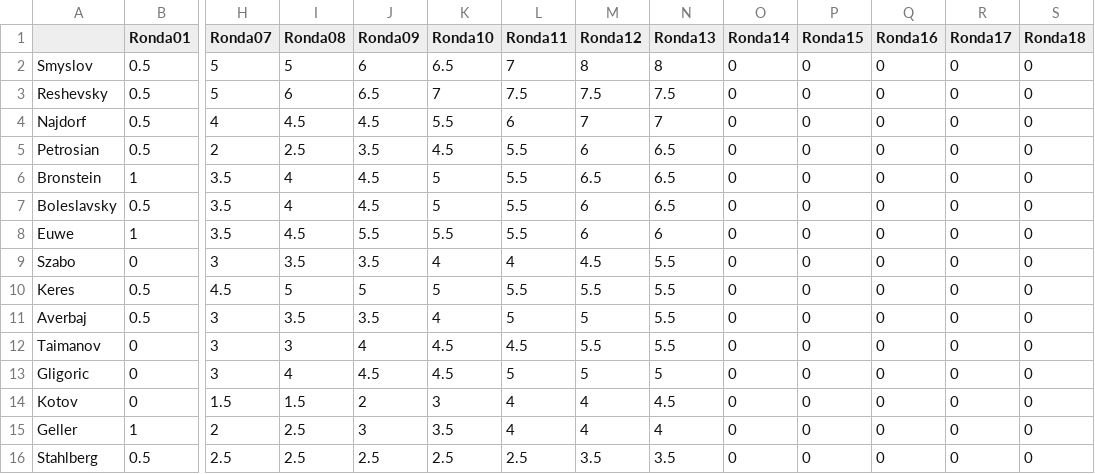
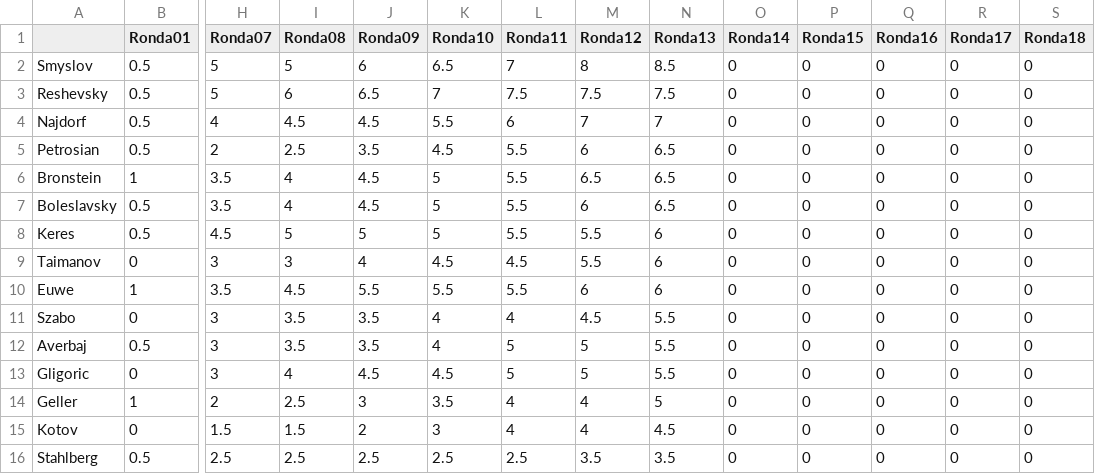
Before and after one commit to VSablin/Zurich1953, a CSV file: data-output/ranking.csv, drawn as a sheet; only a part is shown, gaps mark what is left out; removed rows and columns are numbered as before the commit, all else as after; rows hold the shown columns only; the diff names each change by its address in the sheet, - before the commit and + after, or states it on an @@ line.

Commit message:
13: Geller-Najdorf, Keres-Gligoric, Smyslov-Taimanov

```diff
--- a/data-output/ranking.csv
+++ b/data-output/ranking.csv
-N2 (Ronda13): 8
+N2 (Ronda13): 8.5
+row 8: Keres | 0.5 | 4.5 | 5 | 5 | 5 | 5.5 | 5.5 | 6 | 0 | 0 | 0 | 0 | 0
+row 9: Taimanov | 0 | 3 | 3 | 4 | 4.5 | 4.5 | 5.5 | 6 | 0 | 0 | 0 | 0 | 0
-row 10: Keres | 0.5 | 4.5 | 5 | 5 | 5 | 5.5 | 5.5 | 5.5 | 0 | 0 | 0 | 0 | 0
-row 12: Taimanov | 0 | 3 | 3 | 4 | 4.5 | 4.5 | 5.5 | 5.5 | 0 | 0 | 0 | 0 | 0
-N13 (Ronda13): 5
+N13 (Ronda13): 5.5
+row 14: Geller | 1 | 2 | 2.5 | 3 | 3.5 | 4 | 4 | 5 | 0 | 0 | 0 | 0 | 0
-row 15: Geller | 1 | 2 | 2.5 | 3 | 3.5 | 4 | 4 | 4 | 0 | 0 | 0 | 0 | 0
```
Also changed, not shown: 3 other files.
